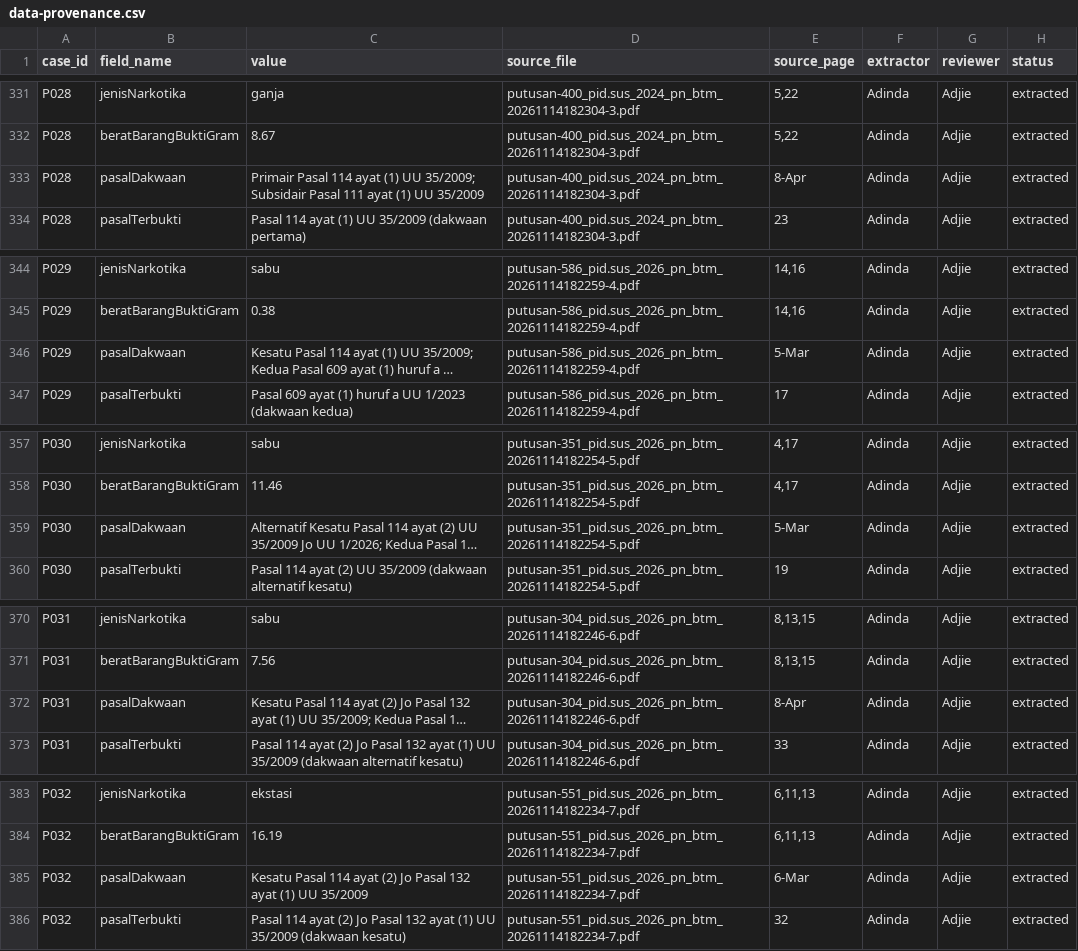
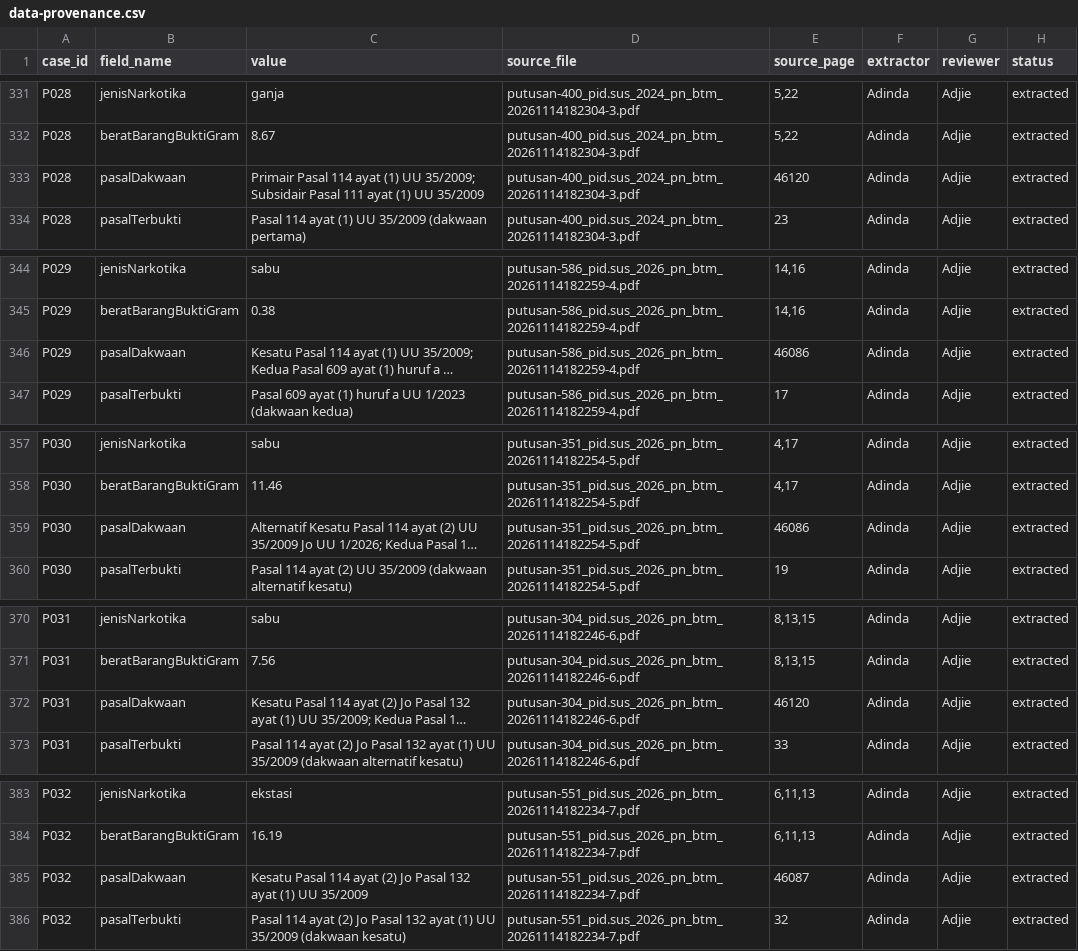
Before and after one commit to AdjieWidodo16/uts-struktur-data-narkotika-kelompok-11, a CSV file: docs/data-provenance.csv, drawn as a sheet; only a part is shown, gaps mark what is left out; long unchanged cells end in …; the diff covers the shown part only; the diff names each change by its address in the sheet, - before the commit and + after, or states it on an @@ line.

Commit message:
fix: accidentaly-dateformat-on-source-page

```diff
--- a/docs/data-provenance.csv
+++ b/docs/data-provenance.csv
-E333 (source_page): 8-Apr
+E333 (source_page): 46120
-E346 (source_page): 5-Mar
+E346 (source_page): 46086
-E359 (source_page): 5-Mar
+E359 (source_page): 46086
-E372 (source_page): 8-Apr
+E372 (source_page): 46120
-E385 (source_page): 6-Mar
+E385 (source_page): 46087
```
Also changed, not shown: 25 edited cells elsewhere in this file.
